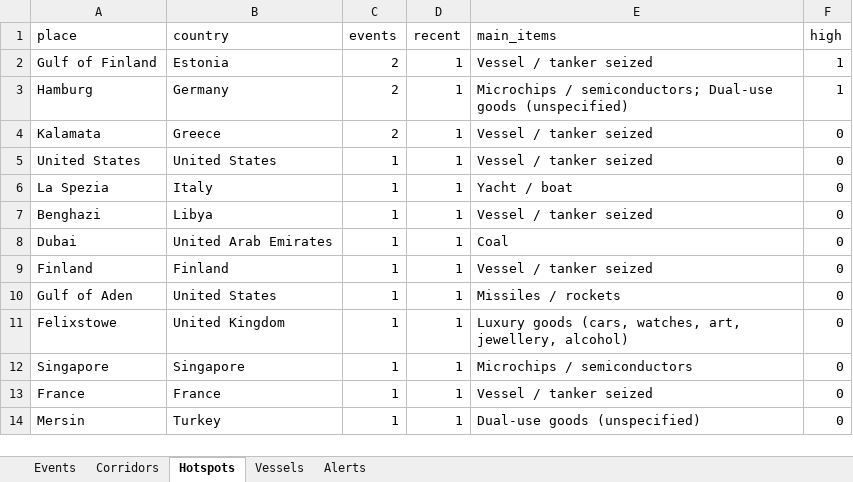
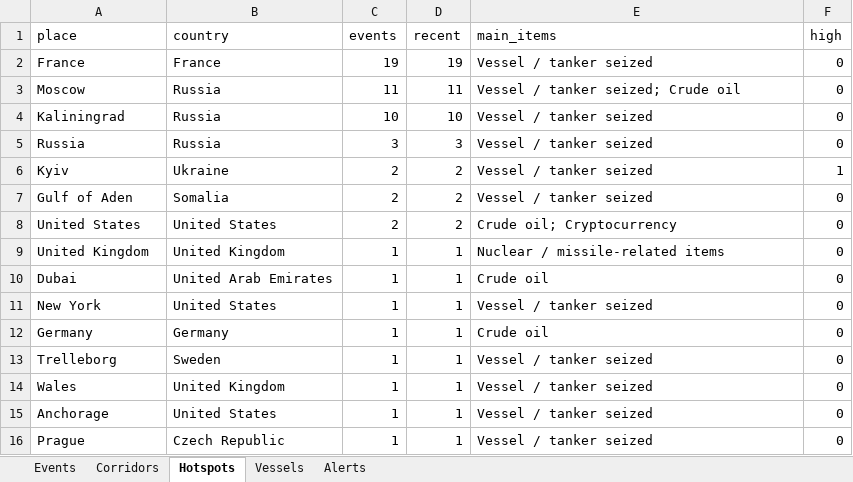
Before and after one commit to eduaresco-ctrl/Global-Sanctions-Watchlist-Control, an Excel workbook: docs/sanctions_watch.xlsx, sheet Hotspots, drawn as a sheet; only a part is shown; values as stored, in another font and other column widths than the file's, no borders; removed rows and columns are numbered as before the commit, all else as after; the diff covers the shown part only; the diff names each change by its address in the sheet, - before the commit and + after, or states it on an @@ line.

```diff
--- a/docs/sanctions_watch.xlsx (sheet Hotspots)
+++ b/docs/sanctions_watch.xlsx (sheet Hotspots)
+row 2: France | France | 19 | 19 | Vessel / tanker seized | 0
+row 3: Moscow | Russia | 11 | 11 | Vessel / tanker seized; Crude oil | 0
+row 4: Kaliningrad | Russia | 10 | 10 | Vessel / tanker seized | 0
+row 5: Russia | Russia | 3 | 3 | Vessel / tanker seized | 0
-A6 (place): Gulf of Finland
+A6 (place): Kyiv
-B6 (country): Estonia
+B6 (country): Ukraine
-D6 (recent): 1
+D6 (recent): 2
-row 3: Hamburg | Germany | 2 | 1 | Microchips / semiconductors; Dual-use goods (unspecified) | 1
-A7 (place): Kalamata
+A7 (place): Gulf of Aden
-B7 (country): Greece
+B7 (country): Somalia
-D7:D8 (recent): 1
+D7:D8 (recent): 2
-C8 (events): 1
+C8 (events): 2
-E8 (main_items): Vessel / tanker seized
+E8 (main_items): Crude oil; Cryptocurrency
-row 6: La Spezia | Italy | 1 | 1 | Yacht / boat | 0
-A9 (place): Benghazi
+A9 (place): United Kingdom
-B9 (country): Libya
+B9 (country): United Kingdom
-E9 (main_items): Vessel / tanker seized
+E9 (main_items): Nuclear / missile-related items
-E10 (main_items): Coal
+E10 (main_items): Crude oil
-A11 (place): Finland
+A11 (place): New York
-B11 (country): Finland
+B11 (country): United States
+row 12: Germany | Germany | 1 | 1 | Crude oil | 0
-A13 (place): Gulf of Aden
+A13 (place): Trelleborg
-B13 (country): United States
+B13 (country): Sweden
-E13 (main_items): Missiles / rockets
+E13 (main_items): Vessel / tanker seized
-A14 (place): Felixstowe
+A14 (place): Wales
-E14 (main_items): Luxury goods (cars, watches, art, jewellery, alcohol)
+E14 (main_items): Vessel / tanker seized
-A15 (place): Singapore
+A15 (place): Anchorage
-B15 (country): Singapore
+B15 (country): United States
-E15 (main_items): Microchips / semiconductors
+E15 (main_items): Vessel / tanker seized
-A16 (place): France
+A16 (place): Prague
-B16 (country): France
+B16 (country): Czech Republic
-row 14: Mersin | Turkey | 1 | 1 | Dual-use goods (unspecified) | 0
```
Also changed, not shown: 14 added rows, 2 removed rows and 5 edited cells elsewhere in this sheet, sheet Events, sheet Vessels, sheet Corridors, sheet Alerts, 3 other files.
